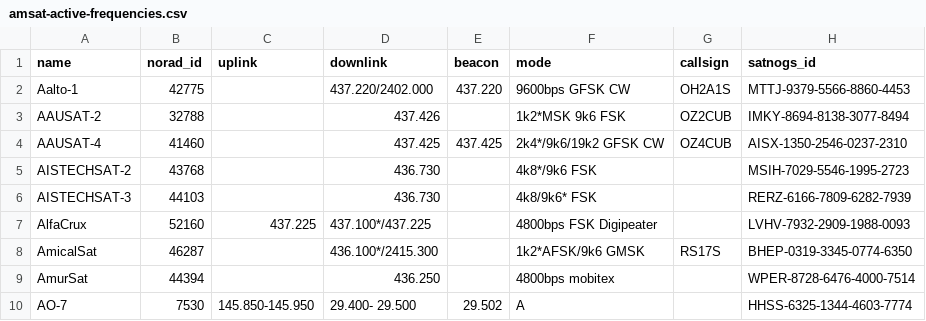
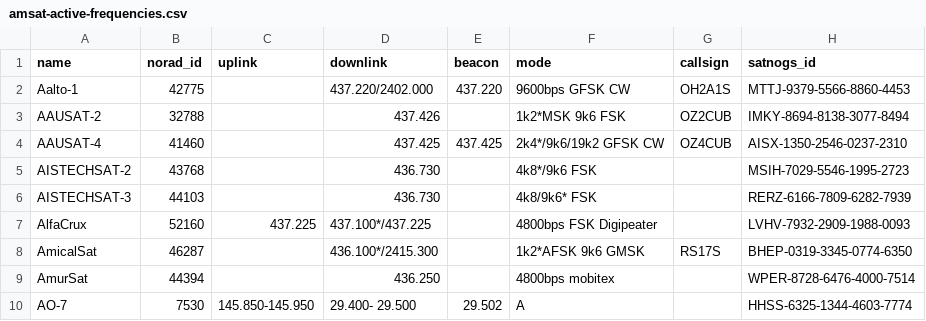
Before and after one commit to maruko8k/amateur-satellite-database, a CSV file: data/amsat-active-frequencies.csv, drawn as a sheet; only a part is shown.

```diff
--- a/data/amsat-active-frequencies.csv
+++ b/data/amsat-active-frequencies.csv
@@ -7,3 +7,3 @@ AISTECHSAT-3,44103,,436.730,,4k8/9k6* FSK,,RERZ-6166-7809-6282-7939
 AlfaCrux,52160,437.225,437.100*/437.225,,4800bps FSK Digipeater,,LVHV-7932-2909-1988-0093
-AmicalSat,46287,,436.100*/2415.300,,1k2*AFSK/9k6 GMSK,RS17S,BHEP-0319-3345-0774-6350
+AmicalSat,46287,,436.100*/2415.300,,1k2*AFSK 9k6 GMSK,RS17S,BHEP-0319-3345-0774-6350
 AmurSat,44394,,436.250,,4800bps mobitex,,WPER-8728-6476-4000-7514
```
Also changed, not shown: data/amsat-all-frequencies.csv, data/satnogs.csv, 3 other files.
